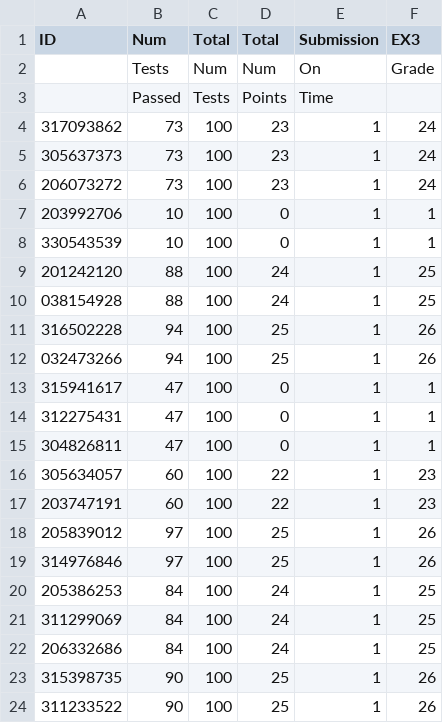
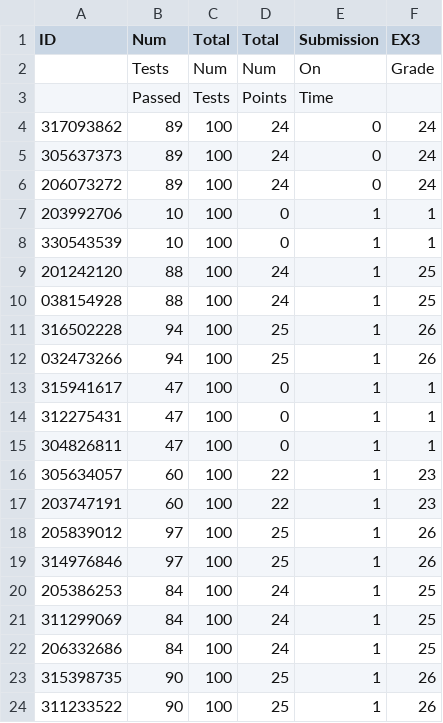
Before and after one commit to OrenGitHub/COMPILATION_IDC_FOR_STUDENTS, a CSV file: FOLDER_4_GRADES/EX3_grades.csv, drawn as a sheet.

Commit message:
first round EX3 fixes

```diff
--- a/FOLDER_4_GRADES/EX3_grades.csv
+++ b/FOLDER_4_GRADES/EX3_grades.csv
@@ -3,5 +3,5 @@ ID,Num   ,Total,Total ,Submission,EX3
   ,Passed,Tests,Points,Time      ,
-317093862,73,100,23,1,24
-305637373,73,100,23,1,24
-206073272,73,100,23,1,24
+317093862,89,100,24,0,24
+305637373,89,100,24,0,24
+206073272,89,100,24,0,24
 203992706,10,100,0,1,1
```
